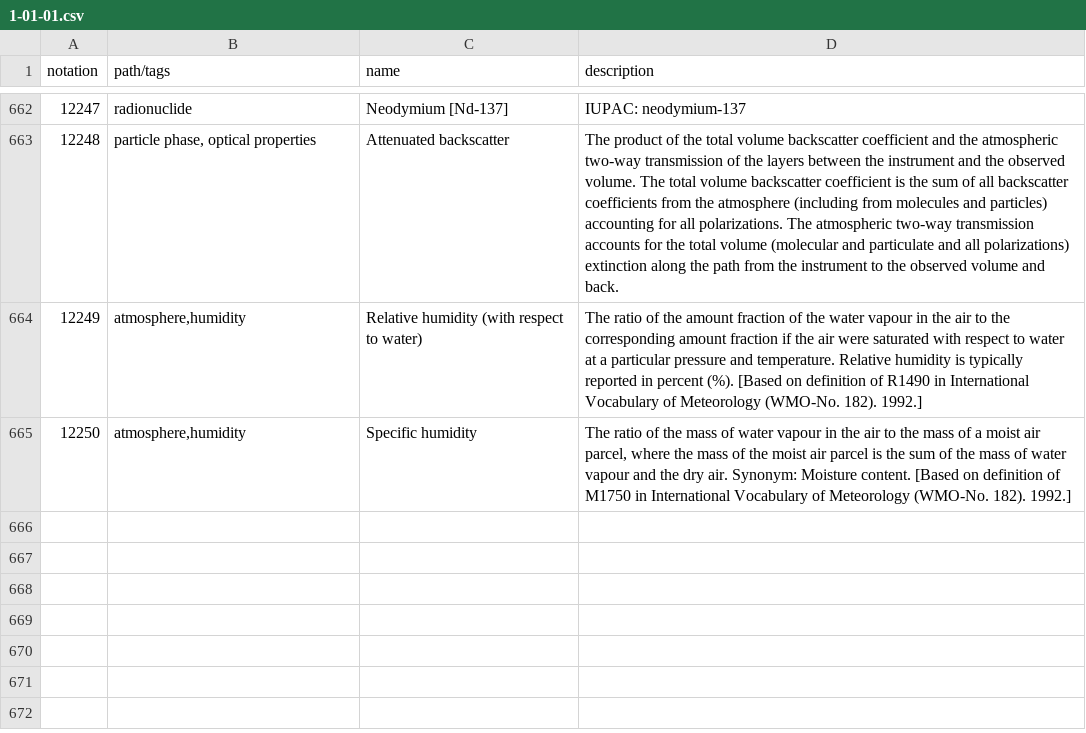
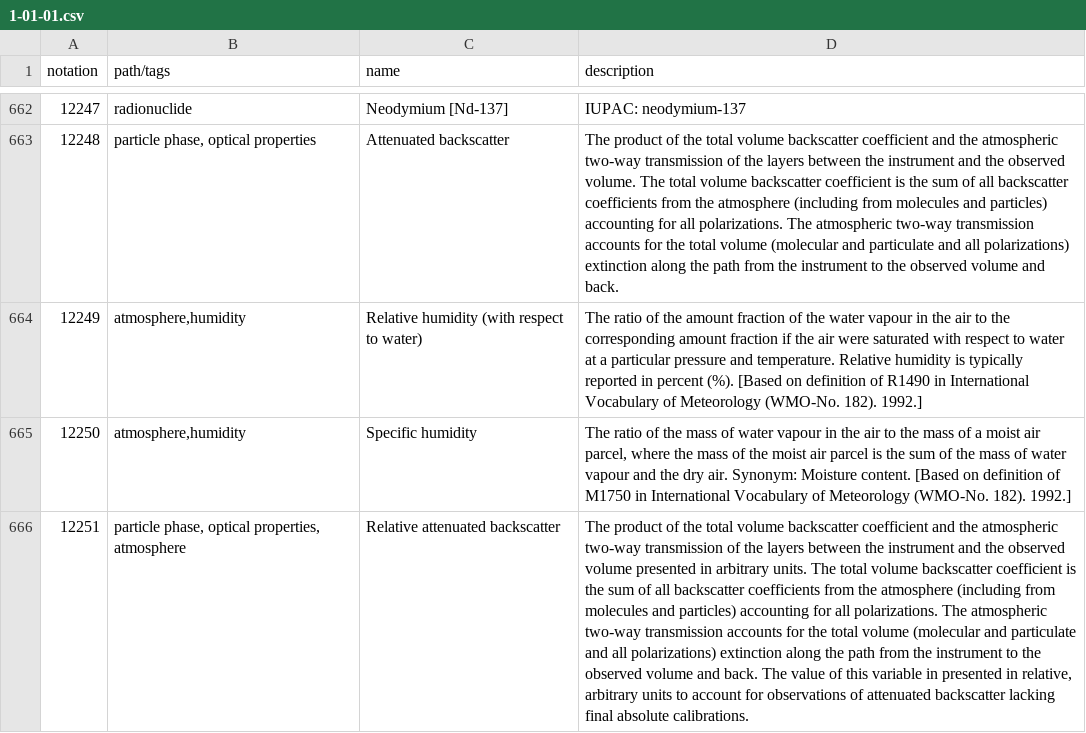
Before and after one commit to wmo-im/wmds, a CSV file: tables_en/1-01-01.csv, drawn as a sheet; only a part is shown, gaps mark what is left out; the diff names each change by its address in the sheet, - before the commit and + after, or states it on an @@ line.

```diff
--- a/tables_en/1-01-01.csv
+++ b/tables_en/1-01-01.csv
+row 666: 12251 | particle phase, optical properties, atmosphere | Relative attenuated backscatter | The product of the total volume backscatter coefficient and the atmospheric two-way transmission of the layers between the instrument and the observed volume presented in arbitrary units. The total volume backscatter coefficient is the sum of all backscatter coefficients from the atmosphere (including from molecules and particles) accounting for all polarizations. The atmospheric two-way transmission accounts for the total volume (molecular and particulate and all polarizations) extinction along the path from the instrument to the observed volume and back. The value of this variable in presented in relative, arbitrary units to account for observations of attenuated backscatter lacking final absolute calibrations.
```
Also changed, not shown: 1 other file.
